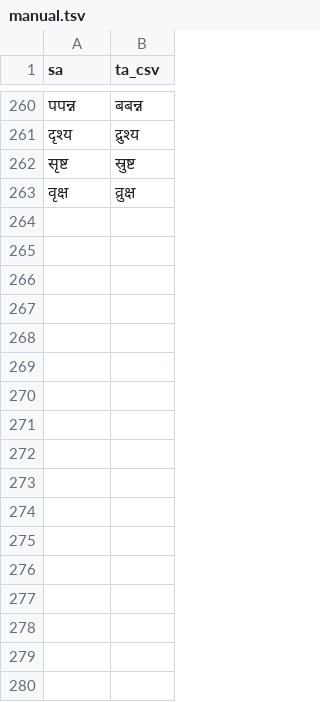
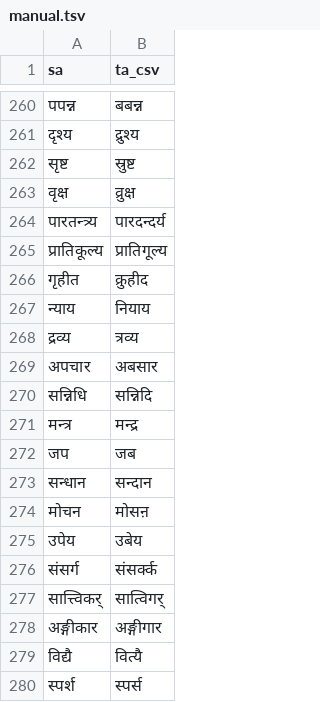
Before and after one commit to indic-transliteration/common_maps, a TSV file: ta_sa/manual.tsv, drawn as a sheet; only a part is shown, gaps mark what is left out.

Commit message:
detection

```diff
--- a/ta_sa/manual.tsv
+++ b/ta_sa/manual.tsv
@@ -263 +263,18 @@ sa	ta_csv
 वृक्ष	व्रुक्ष
+पारतन्त्र्य	पारदन्दर्य
+प्रातिकूल्य	प्रातिगूल्य
+गृहीत	क्रुहीद
+न्याय	नियाय
+द्रव्य	त्रव्य
+अपचार	अबसार
+सन्निधि	सन्निदि
+मन्त्र	मन्द्र
+जप	जब
+सन्धान	सन्दान
+मोचन	मोसऩ
+उपेय	उबेय
+संसर्ग	संसर्क्क
+सात्त्विकर्	सात्विगर्
+अङ्गीकार	अङ्गीगार
+विद्यै	वित्यै
+स्पर्श	स्पर्स
```
